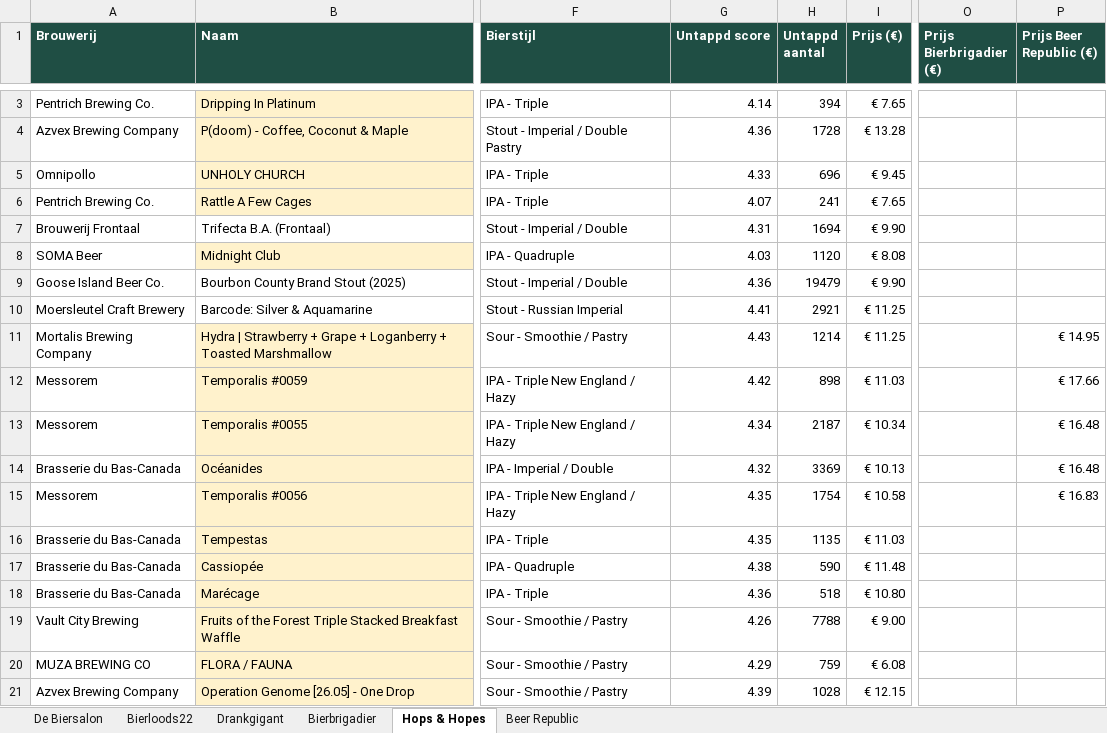
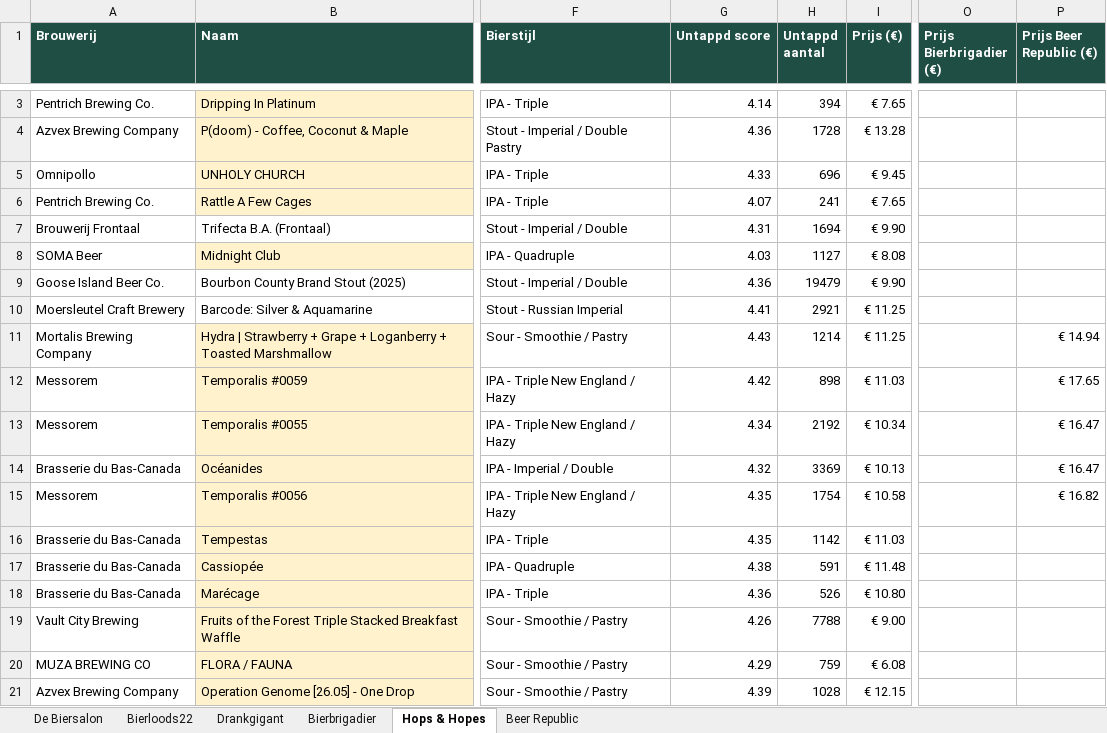
Before and after one commit to RdG-Bier/DeBierScraper, an Excel workbook: docs/bieroverzicht.xlsx, sheet Hops & Hopes, drawn as a sheet; only a part is shown, gaps mark what is left out; values as stored, in another font and other column widths than the file's, no borders; conditional formats not drawn; the diff covers the shown part only; the diff names each change by its address in the sheet, - before the commit and + after, or states it on an @@ line.

```diff
--- a/docs/bieroverzicht.xlsx (sheet Hops & Hopes)
+++ b/docs/bieroverzicht.xlsx (sheet Hops & Hopes)
-H8 (Untappd aantal): 1120
+H8 (Untappd aantal): 1127
-P11 (Prijs Beer Republic (€)): € 14.95
+P11 (Prijs Beer Republic (€)): € 14.94
-P12 (Prijs Beer Republic (€)): € 17.66
+P12 (Prijs Beer Republic (€)): € 17.65
-H13 (Untappd aantal): 2187
+H13 (Untappd aantal): 2192
-P13:P14 (Prijs Beer Republic (€)): € 16.48
+P13:P14 (Prijs Beer Republic (€)): € 16.47
-P15 (Prijs Beer Republic (€)): € 16.83
+P15 (Prijs Beer Republic (€)): € 16.82
-H16 (Untappd aantal): 1135
+H16 (Untappd aantal): 1142
-H17 (Untappd aantal): 590
+H17 (Untappd aantal): 591
-H18 (Untappd aantal): 518
+H18 (Untappd aantal): 526
```
Also changed, not shown: 9 added rows, 10 removed rows and 85 edited cells elsewhere in this sheet, sheet De Biersalon, sheet Beer Republic, sheet Bierloods22, sheet Bierbrigadier, 17 other files.
